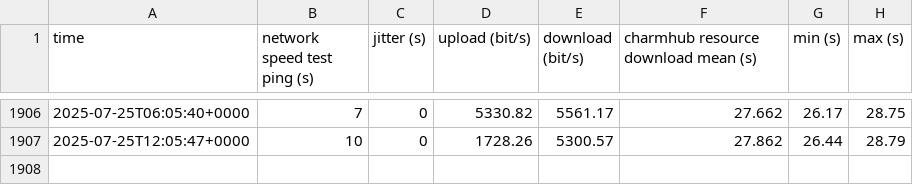
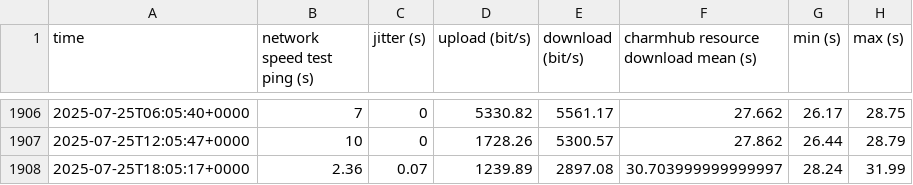
Before and after one commit to canonical/self-hosted-runner-performance-benchmark, a CSV file: results/v1/github-hosted.csv, drawn as a sheet; only a part is shown, gaps mark what is left out; the diff names each change by its address in the sheet, - before the commit and + after, or states it on an @@ line.

```diff
--- a/results/v1/github-hosted.csv
+++ b/results/v1/github-hosted.csv
+row 1908: 2025-07-25T18:05:17+0000 | 2.36 | 0.07 | 1239.89 | 2897.08 | 30.703999999999997 | 28.24 | 31.99
```
Also changed, not shown: results/v1/self-hosted-amd.csv, results/v1/self-hosted-arm.csv, 3 other files.
